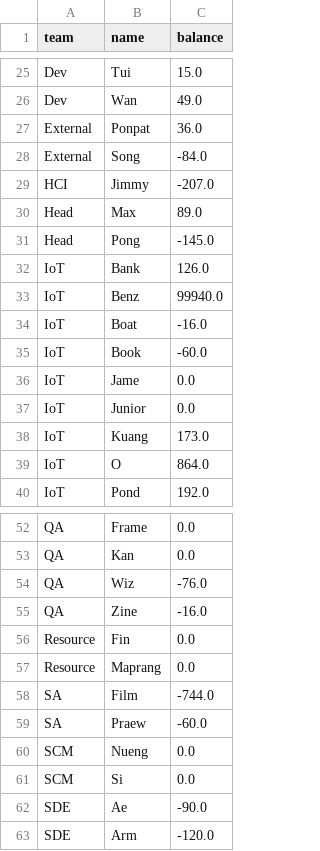
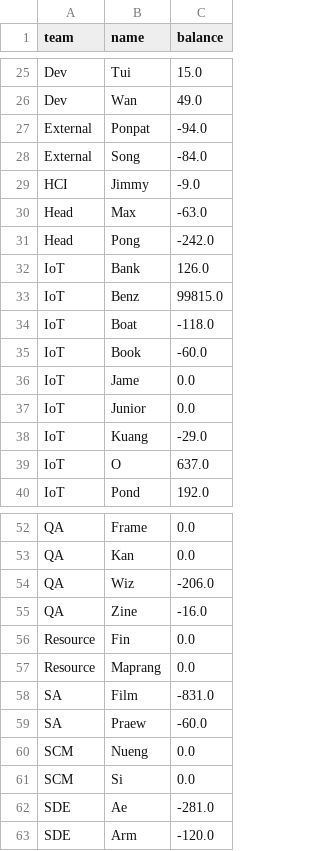
Before and after one commit to BenzSSuk/badminton-payment, a CSV file: account/player_lasted_balance.csv, drawn as a sheet; only a part is shown, gaps mark what is left out; the diff covers the shown part only.

Commit message:
update: gen image balance 20241213

```diff
--- a/account/player_lasted_balance.csv
+++ b/account/player_lasted_balance.csv
@@ -26,10 +26,10 @@ Dev,Tui,15.0
 Dev,Wan,49.0
-External,Ponpat,36.0
+External,Ponpat,-94.0
 External,Song,-84.0
-HCI,Jimmy,-207.0
-Head,Max,89.0
-Head,Pong,-145.0
+HCI,Jimmy,-9.0
+Head,Max,-63.0
+Head,Pong,-242.0
 IoT,Bank,126.0
-IoT,Benz,99940.0
-IoT,Boat,-16.0
+IoT,Benz,99815.0
+IoT,Boat,-118.0
 IoT,Book,-60.0
@@ -37,4 +37,4 @@ IoT,Jame,0.0
 IoT,Junior,0.0
-IoT,Kuang,173.0
-IoT,O,864.0
+IoT,Kuang,-29.0
+IoT,O,637.0
 IoT,Pond,192.0
@@ -53,3 +53,3 @@ QA,Frame,0.0
 QA,Kan,0.0
-QA,Wiz,-76.0
+QA,Wiz,-206.0
 QA,Zine,-16.0
@@ -57,3 +57,3 @@ Resource,Fin,0.0
 Resource,Maprang,0.0
-SA,Film,-744.0
+SA,Film,-831.0
 SA,Praew,-60.0
@@ -61,3 +61,3 @@ SCM,Nueng,0.0
 SCM,Si,0.0
-SDE,Ae,-90.0
+SDE,Ae,-281.0
 SDE,Arm,-120.0
```
Also changed, not shown: 3 edited cells elsewhere in this file, 9 other files.
